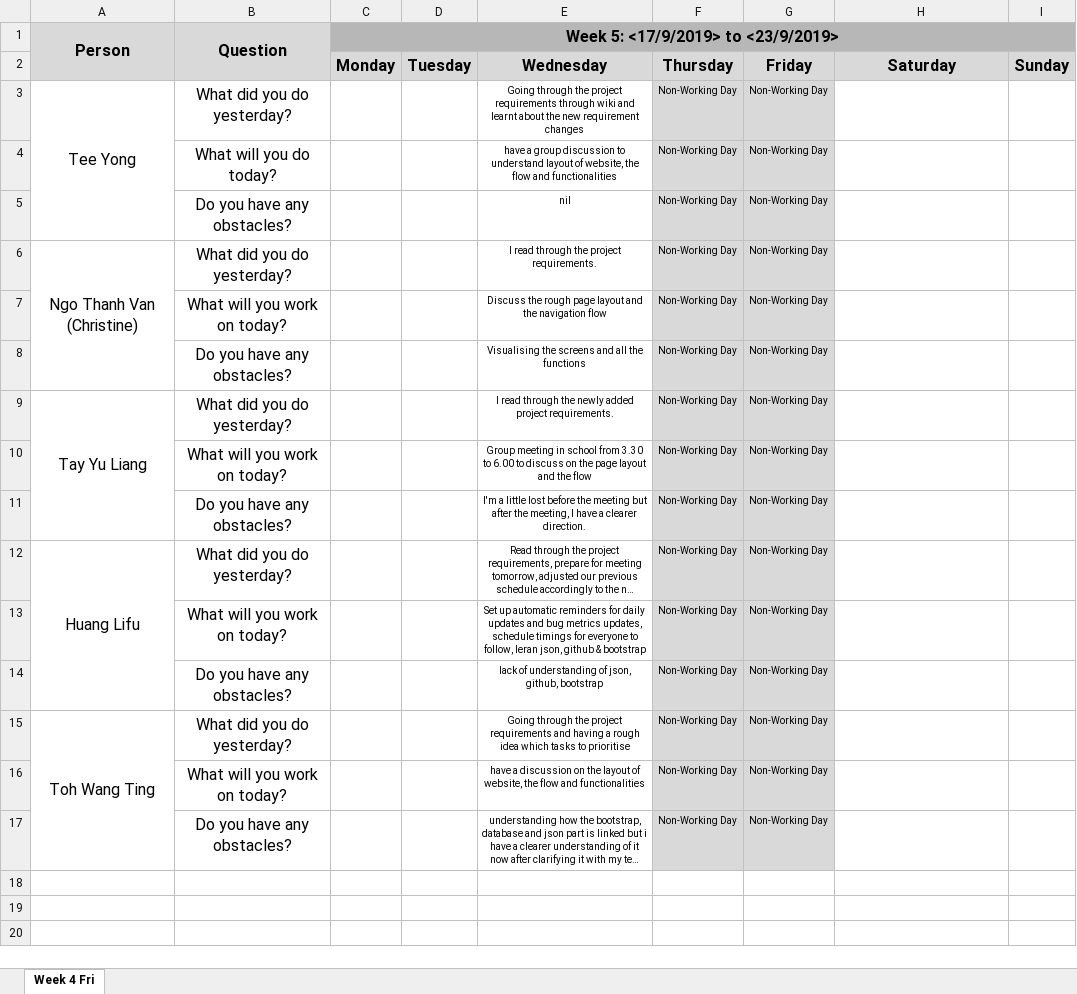
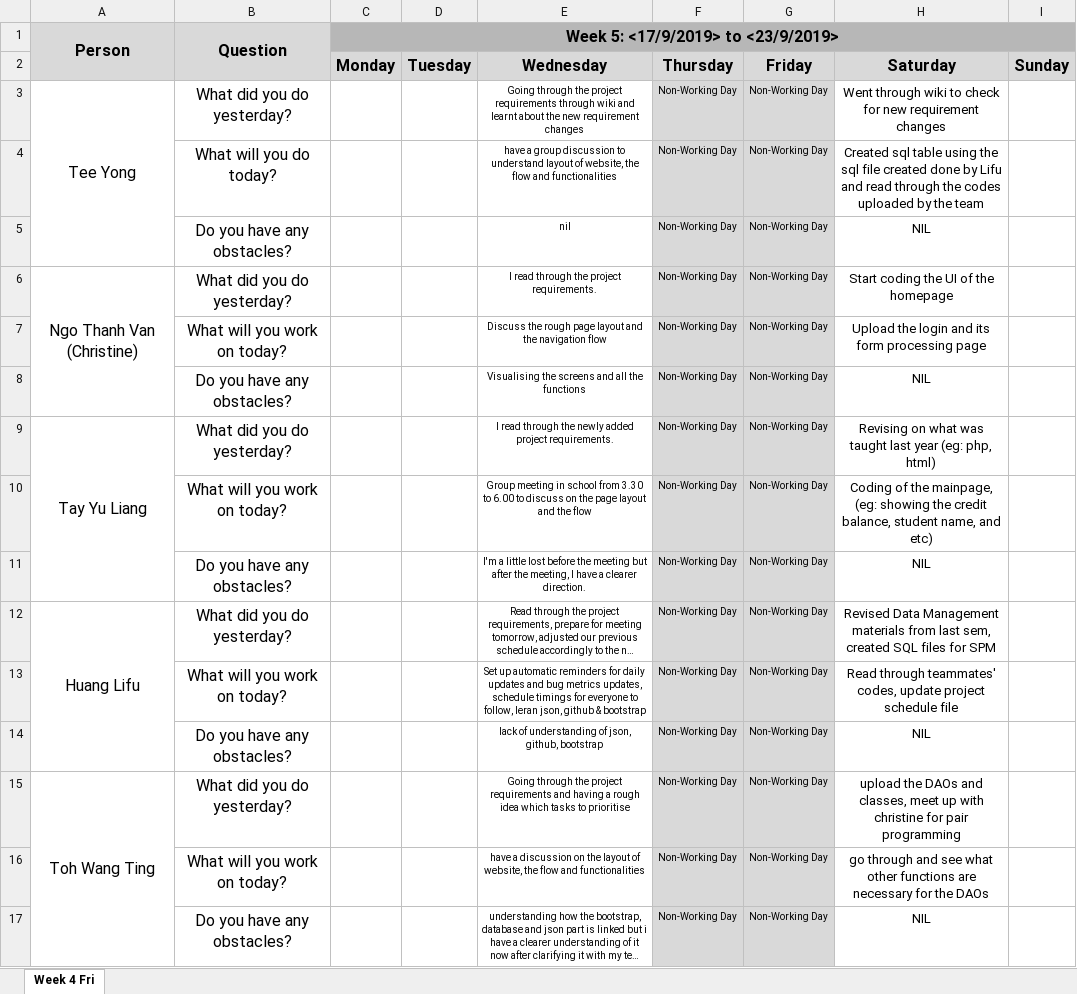
Before and after one commit to lifuhuang97/course-bidding-system, an Excel workbook: documents/G8T9 - Week 4 DU.xlsx, sheet Week 4 Fri, drawn as a sheet; long unchanged cells end in …; values as stored, in another font and other column widths than the file's, no borders; the diff names each change by its address in the sheet, - before the commit and + after, or states it on an @@ line.

Commit message:
Included today's DU in Weekly DU File

```diff
--- a/documents/G8T9 - Week 4 DU.xlsx (sheet Week 4 Fri)
+++ b/documents/G8T9 - Week 4 DU.xlsx (sheet Week 4 Fri)
-H3 (Saturday): (empty)
+H3 (Saturday): Went through wiki to check for new requirement changes
-H4 (Saturday): (empty)
+H4 (Saturday): Created sql table using the sql file created done by Lifu and read through the codes uploaded by the team
-H5 (Saturday): (empty)
+H5 (Saturday): NIL
-H6 (Saturday): (empty)
+H6 (Saturday): Start coding the UI of the homepage
-H7 (Saturday): (empty)
+H7 (Saturday): Upload the login and its form processing page
-H8 (Saturday): (empty)
+H8 (Saturday): NIL
-H9 (Saturday): (empty)
+H9 (Saturday): Revising on what was taught last year (eg: php, html)
-H10 (Saturday): (empty)
+H10 (Saturday): Coding of the mainpage, (eg: showing the credit balance, student name, and etc)
-H11 (Saturday): (empty)
+H11 (Saturday): NIL
-H12 (Saturday): (empty)
+H12 (Saturday): Revised Data Management materials from last sem, created SQL files for SPM
-H13 (Saturday): (empty)
+H13 (Saturday): Read through teammates' codes, update project schedule file
-H14 (Saturday): (empty)
+H14 (Saturday): NIL
-H15 (Saturday): (empty)
+H15 (Saturday): upload the DAOs and classes, meet up with christine for pair programming
-H16 (Saturday): (empty)
+H16 (Saturday): go through and see what other functions are necessary for the DAOs
-H17 (Saturday): (empty)
+H17 (Saturday): NIL
```
